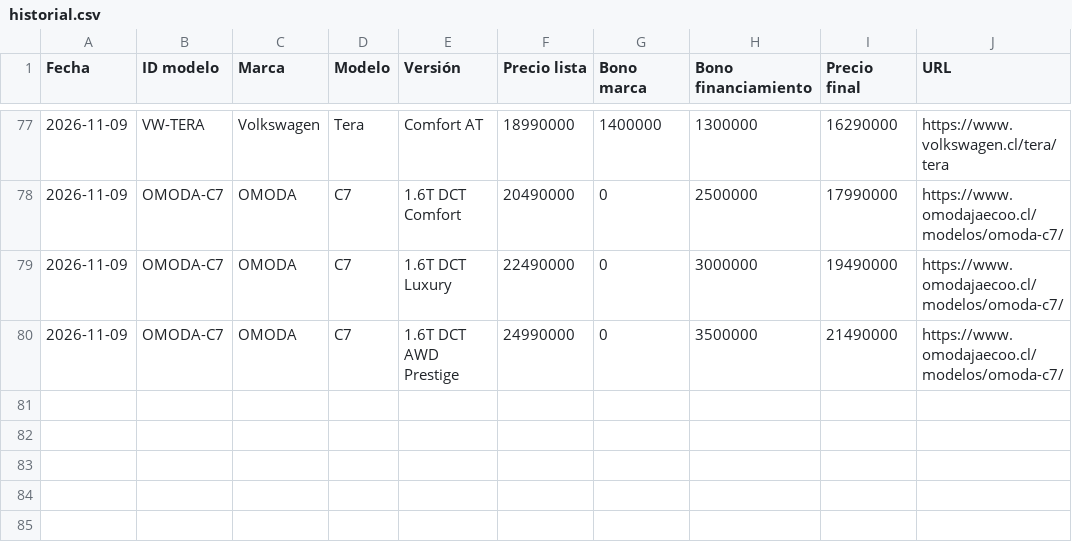
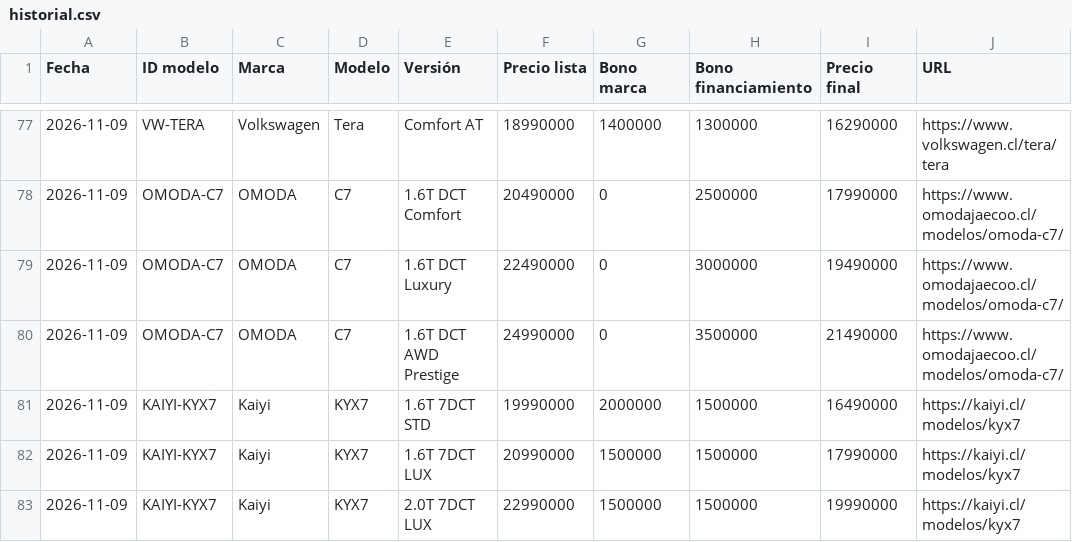
Before and after one commit to lucaskmcrf-source/precios-competencia, a CSV file: historial.csv, drawn as a sheet; only a part is shown, gaps mark what is left out; the diff names each change by its address in the sheet, - before the commit and + after, or states it on an @@ line.

```diff
--- a/historial.csv
+++ b/historial.csv
+row 81: 2026-11-09 | KAIYI-KYX7 | Kaiyi | KYX7 | 1.6T 7DCT STD | 19990000 | 2000000 | 1500000 | 16490000 | https://kaiyi.cl/modelos/kyx7
+row 82: 2026-11-09 | KAIYI-KYX7 | Kaiyi | KYX7 | 1.6T 7DCT LUX | 20990000 | 1500000 | 1500000 | 17990000 | https://kaiyi.cl/modelos/kyx7
+row 83: 2026-11-09 | KAIYI-KYX7 | Kaiyi | KYX7 | 2.0T 7DCT LUX | 22990000 | 1500000 | 1500000 | 19990000 | https://kaiyi.cl/modelos/kyx7
```
